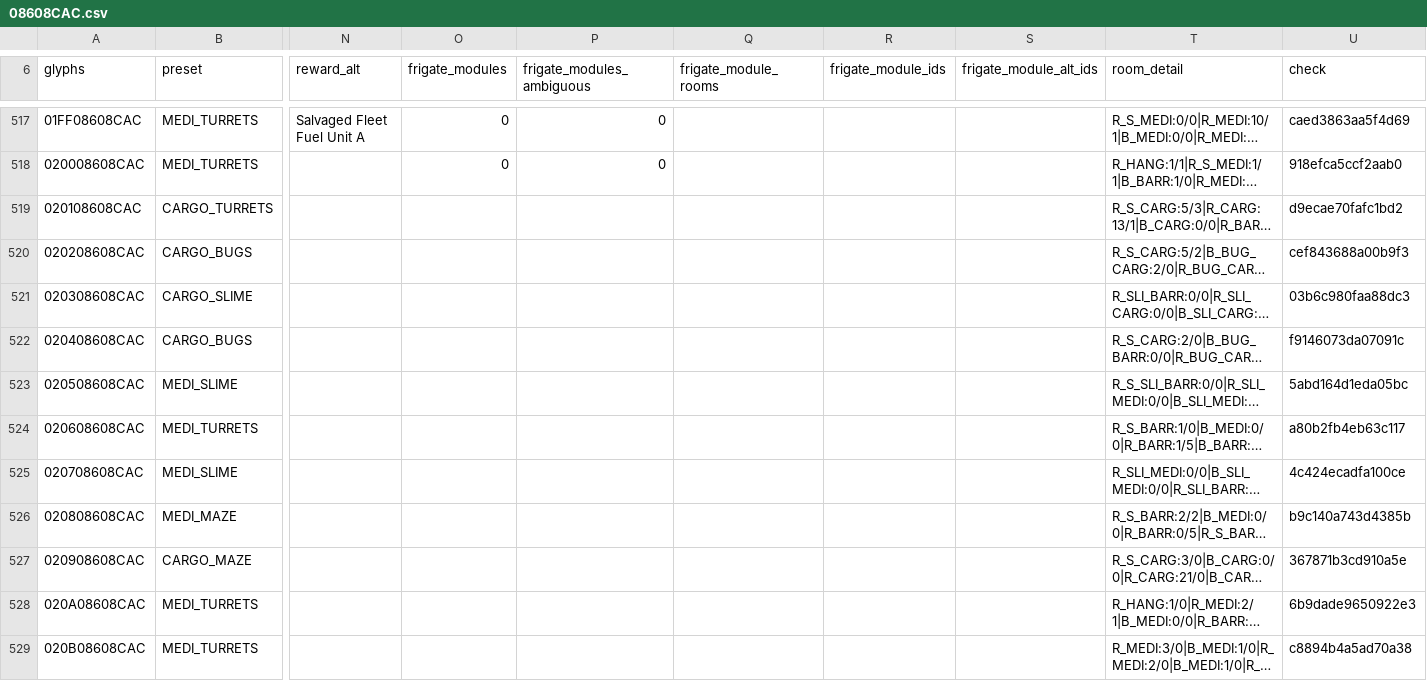
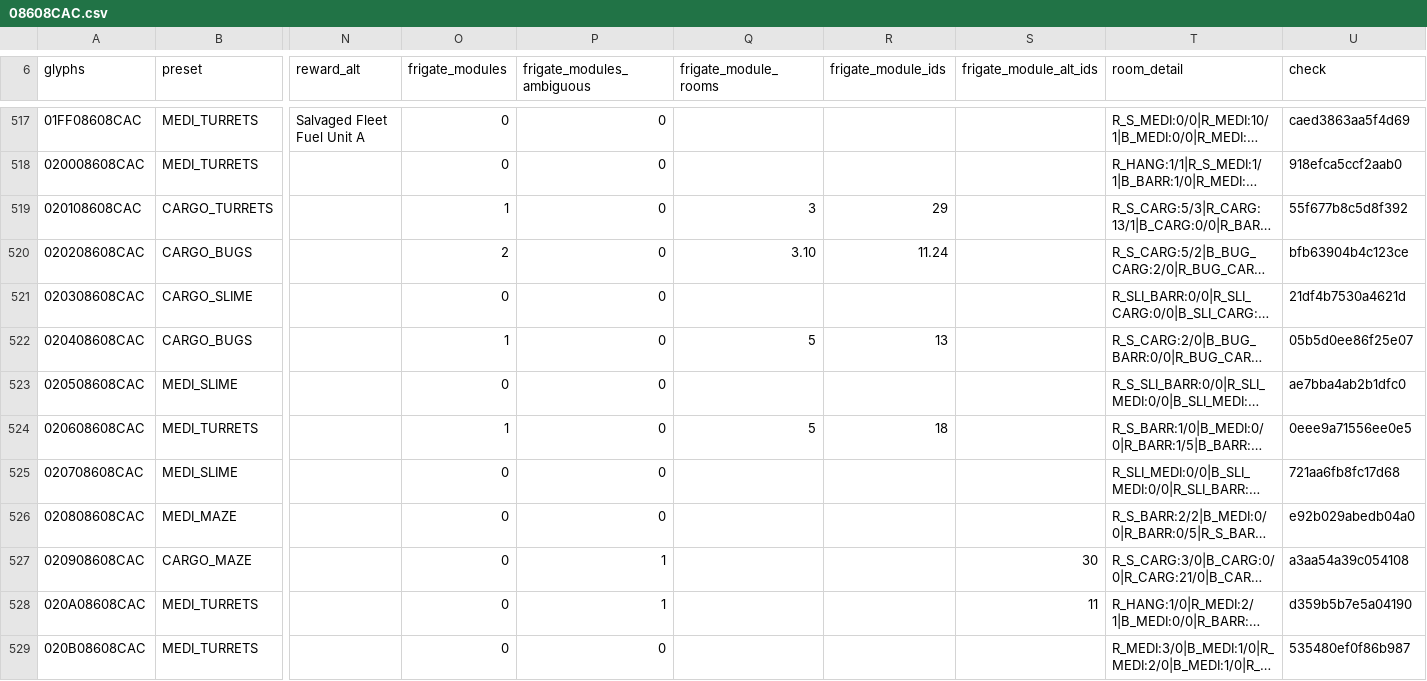
Before and after one commit to vikkitor93-coder/nms-derelict-atlas, a CSV file: regions/g00/08/608/08608CAC.csv, drawn as a sheet; only a part is shown, gaps mark what is left out; long unchanged cells end in …; the diff covers the shown part only; the diff names each change by its address in the sheet, - before the commit and + after, or states it on an @@ line.

```diff
--- a/regions/g00/08/608/08608CAC.csv
+++ b/regions/g00/08/608/08608CAC.csv
-O519 (frigate_modules): (empty)
+O519 (frigate_modules): 1
-P519:P526 (frigate_modules_ambiguous): (empty)
+P519:P526 (frigate_modules_ambiguous): 0
-Q519 (frigate_module_rooms): (empty)
+Q519 (frigate_module_rooms): 3
-R519 (frigate_module_ids): (empty)
+R519 (frigate_module_ids): 29
-U519 (check): d9ecae70fafc1bd2
+U519 (check): 55f677b8c5d8f392
-O520 (frigate_modules): (empty)
+O520 (frigate_modules): 2
-Q520 (frigate_module_rooms): (empty)
+Q520 (frigate_module_rooms): 3.10
-R520 (frigate_module_ids): (empty)
+R520 (frigate_module_ids): 11.24
-U520 (check): cef843688a00b9f3
+U520 (check): bfb63904b4c123ce
-O521 (frigate_modules): (empty)
+O521 (frigate_modules): 0
-U521 (check): 03b6c980faa88dc3
+U521 (check): 21df4b7530a4621d
-O522 (frigate_modules): (empty)
+O522 (frigate_modules): 1
-Q522 (frigate_module_rooms): (empty)
+Q522 (frigate_module_rooms): 5
-R522 (frigate_module_ids): (empty)
+R522 (frigate_module_ids): 13
-U522 (check): f9146073da07091c
+U522 (check): 05b5d0ee86f25e07
-O523 (frigate_modules): (empty)
+O523 (frigate_modules): 0
-U523 (check): 5abd164d1eda05bc
+U523 (check): ae7bba4ab2b1dfc0
-O524 (frigate_modules): (empty)
+O524 (frigate_modules): 1
-Q524 (frigate_module_rooms): (empty)
+Q524 (frigate_module_rooms): 5
-R524 (frigate_module_ids): (empty)
+R524 (frigate_module_ids): 18
-U524 (check): a80b2fb4eb63c117
+U524 (check): 0eee9a71556ee0e5
-O525:O529 (frigate_modules): (empty)
+O525:O529 (frigate_modules): 0
-U525 (check): 4c424ecadfa100ce
+U525 (check): 721aa6fb8fc17d68
-U526 (check): b9c140a743d4385b
+U526 (check): e92b029abedb04a0
-P527:P528 (frigate_modules_ambiguous): (empty)
+P527:P528 (frigate_modules_ambiguous): 1
-S527 (frigate_module_alt_ids): (empty)
+S527 (frigate_module_alt_ids): 30
-U527 (check): 367871b3cd910a5e
+U527 (check): a3aa54a39c054108
-S528 (frigate_module_alt_ids): (empty)
+S528 (frigate_module_alt_ids): 11
-U528 (check): 6b9dade9650922e3
+U528 (check): d359b5b7e5a04190
-P529 (frigate_modules_ambiguous): (empty)
+P529 (frigate_modules_ambiguous): 0
-U529 (check): c8894b4a5ad70a38
+U529 (check): 535480ef0f86b987
```
Also changed, not shown: 50 edited cells elsewhere in this file, regions/g00/08/609/08609CA8.csv, 1 other file.
